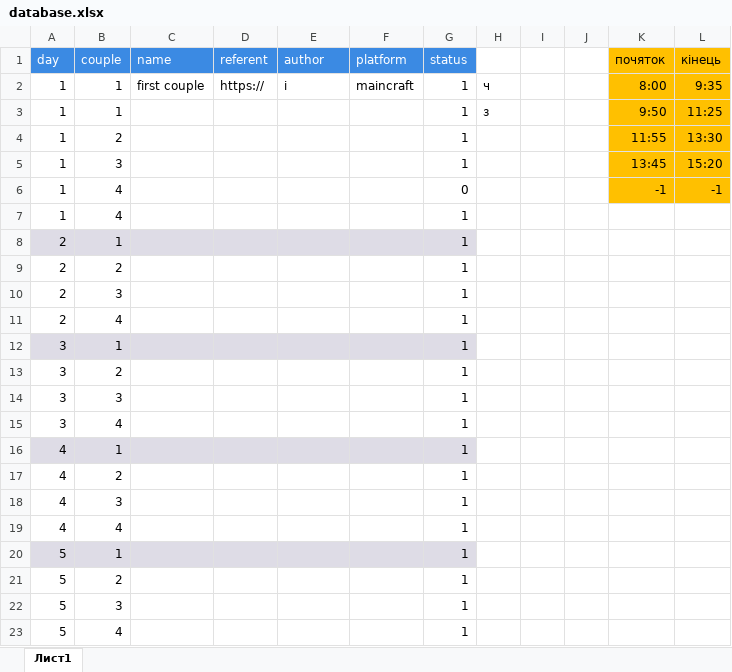
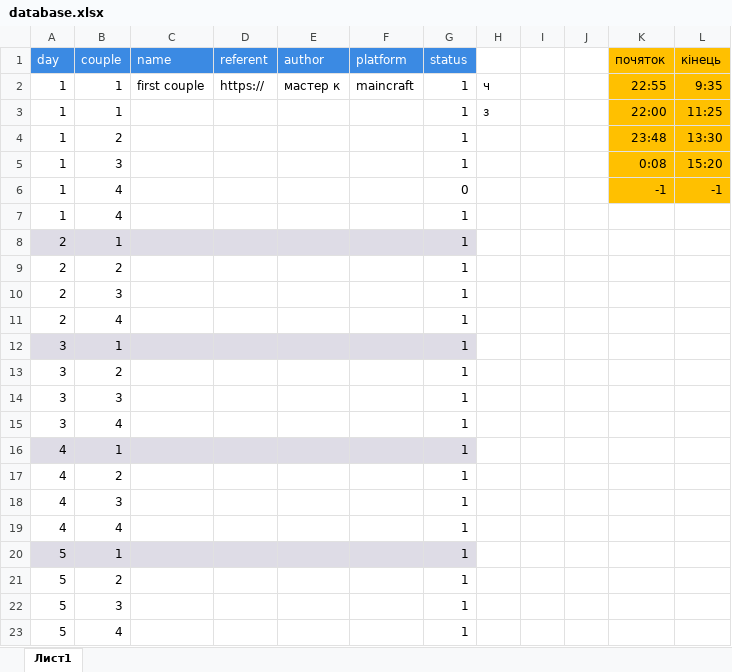
Before and after one commit to Anton293/tg_bot_827, an Excel workbook: res/bd/database.xlsx, sheet Лист1, drawn as a sheet; values as stored, in another font and other column widths than the file's, no borders; the diff names each change by its address in the sheet, - before the commit and + after, or states it on an @@ line.

Commit message:
send message in time couple

```diff
--- a/res/bd/database.xlsx (sheet Лист1)
+++ b/res/bd/database.xlsx (sheet Лист1)
-E2 (author): i
+E2 (author): мастер к
-K2 (почяток): 8:00
+K2 (почяток): 22:55
-K3 (почяток): 9:50
+K3 (почяток): 22:00
-K4 (почяток): 11:55
+K4 (почяток): 23:48
-K5 (почяток): 13:45
+K5 (почяток): 0:08
```
Also changed, not shown: 8 other files.
